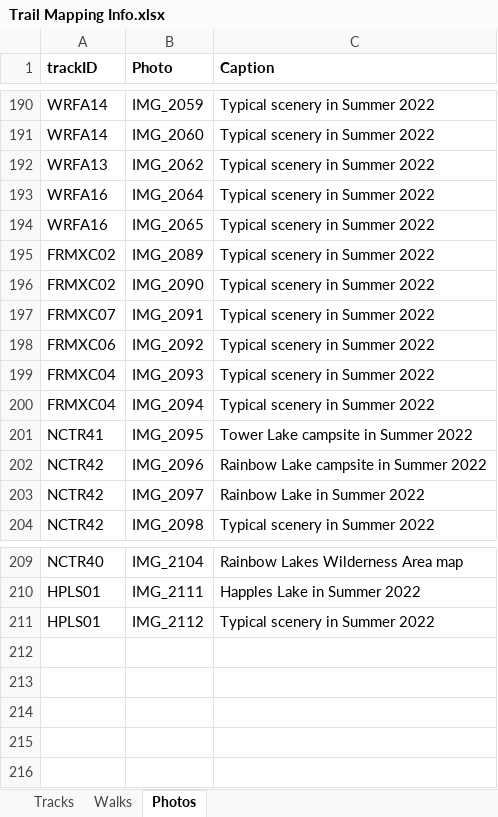
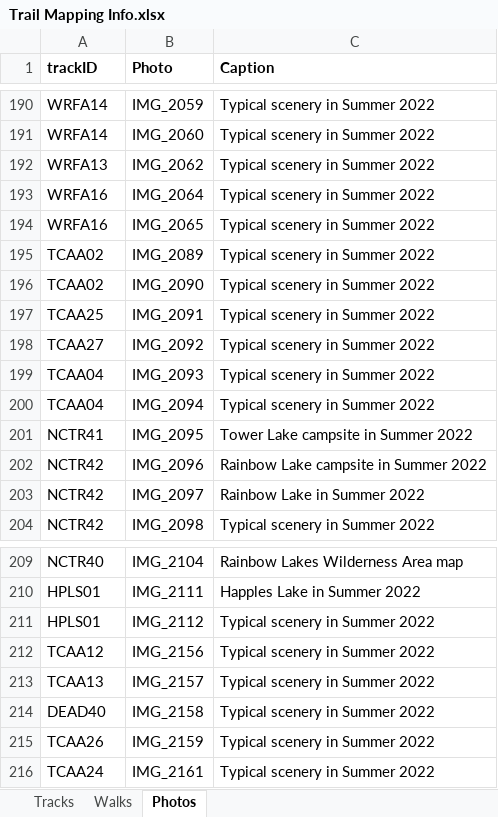
Before and after one commit to droglenc/MAPPING, an Excel workbook: Pike Chain Area/Data/Trail Mapping Info.xlsx, sheet Photos, drawn as a sheet; only a part is shown, gaps mark what is left out; values as stored, in another font and other column widths than the file's, no borders; the diff names each change by its address in the sheet, - before the commit and + after, or states it on an @@ line.

```diff
--- a/Pike Chain Area/Data/Trail Mapping Info.xlsx (sheet Photos)
+++ b/Pike Chain Area/Data/Trail Mapping Info.xlsx (sheet Photos)
-A195:A196 (trackID): FRMXC02
+A195:A196 (trackID): TCAA02
-A197 (trackID): FRMXC07
+A197 (trackID): TCAA25
-A198 (trackID): FRMXC06
+A198 (trackID): TCAA27
-A199:A200 (trackID): FRMXC04
+A199:A200 (trackID): TCAA04
+row 212: TCAA12 | IMG_2156 | Typical scenery in Summer 2022
+row 213: TCAA13 | IMG_2157 | Typical scenery in Summer 2022
+row 214: DEAD40 | IMG_2158 | Typical scenery in Summer 2022
+row 215: TCAA26 | IMG_2159 | Typical scenery in Summer 2022
+row 216: TCAA24 | IMG_2161 | Typical scenery in Summer 2022
```
Also changed, not shown: sheet Tracks, 52 other files.
